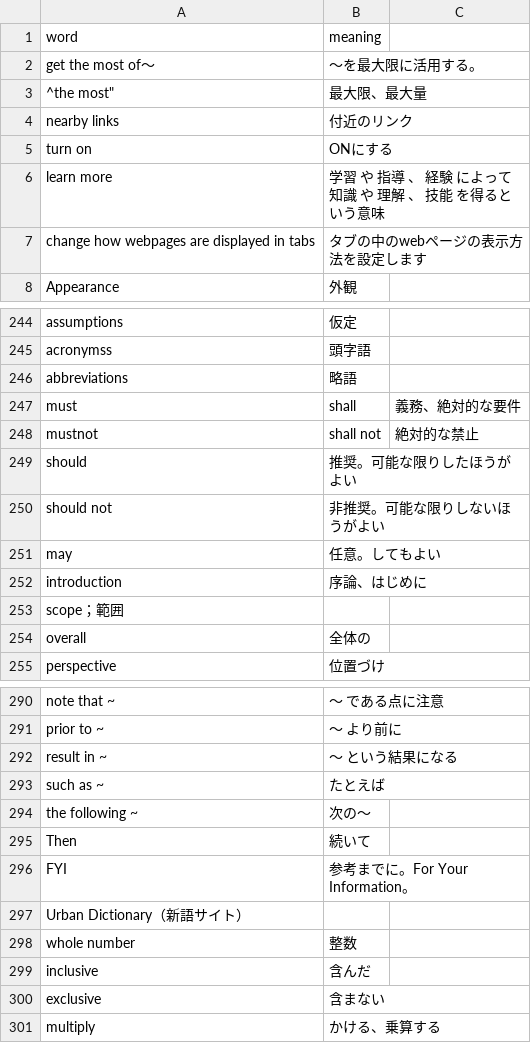
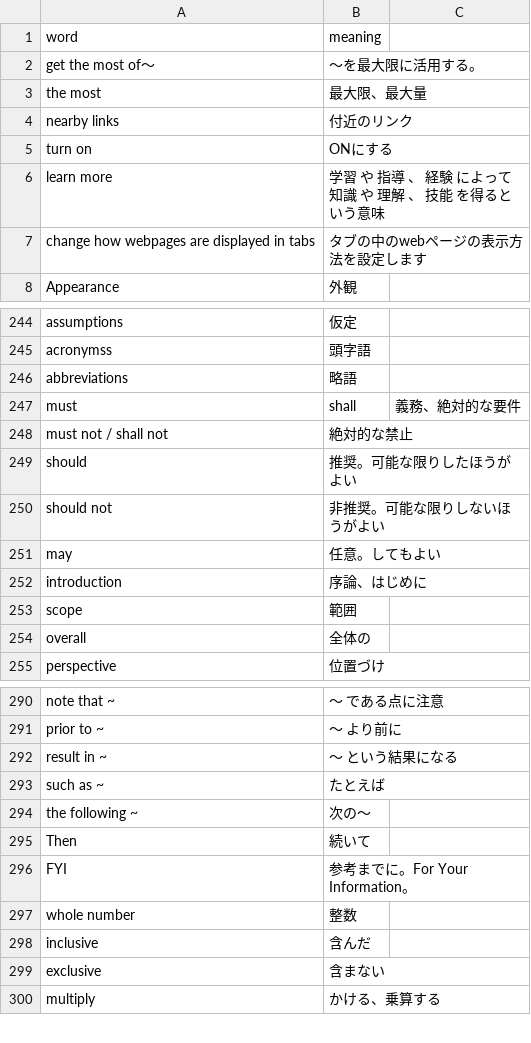
Before and after one commit to dznbk/word-memorizer, a CSV file: public/data/words.csv, drawn as a sheet; only a part is shown, gaps mark what is left out.

Commit message:
データ不備を修正

```diff
--- a/public/data/words.csv
+++ b/public/data/words.csv
@@ -2,3 +2,3 @@ word,meaning
 "get the most of～　","　～を最大限に活用する。"
-"^"the most","最大限、最大量"
+"the most","最大限、最大量"
 "nearby links","付近のリンク"
@@ -247,3 +247,3 @@ word,meaning
 "must"," shall","義務、絶対的な要件"
-"mustnot"," shall not","絶対的な禁止"
+"must not / shall not","絶対的な禁止"
 "should","推奨。可能な限りしたほうがよい"
@@ -252,3 +252,3 @@ word,meaning
 "introduction","序論、はじめに"
-"scope；範囲"
+"scope","範囲"
 "overall","全体の"
@@ -296,3 +296,2 @@ word,meaning
 "FYI","参考までに。For Your Information。"
-"Urban Dictionary（新語サイト）"
 "whole number","整数"
```
